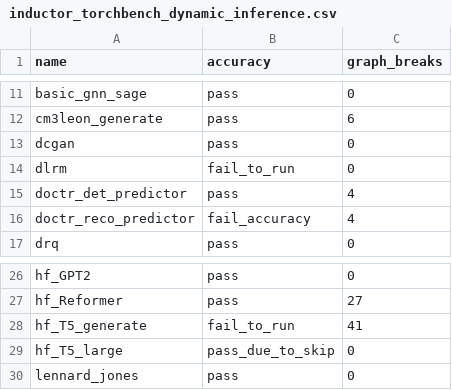
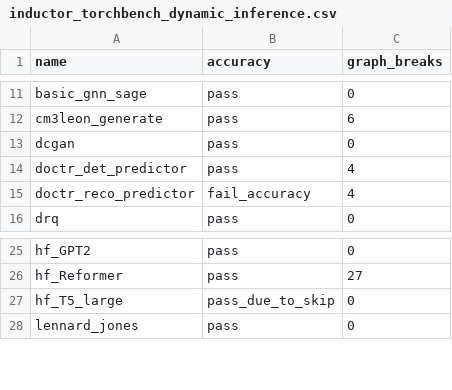
Before and after one commit to vortex-dev11/pytorch, a CSV file: benchmarks/dynamo/ci_expected_accuracy/inductor_torchbench_dynamic_inference.csv, drawn as a sheet; only a part is shown, gaps mark what is left out.

Commit message:
Update accuracy for dynamo/torchbench CI - vision_maskrcnn, hf_T5_generate and dlrm (#104263)
Fixes breaking CI jobs

Pull Request resolved: https://github.com/pytorch/pytorch/pull/104263
Approved by: https://github.com/atalman, https://github.com/seemethere

```diff
--- a/benchmarks/dynamo/ci_expected_accuracy/inductor_torchbench_dynamic_inference.csv
+++ b/benchmarks/dynamo/ci_expected_accuracy/inductor_torchbench_dynamic_inference.csv
@@ -13,3 +13,2 @@ cm3leon_generate,pass,6
 dcgan,pass,0
-dlrm,fail_to_run,0
 doctr_det_predictor,pass,4
@@ -27,3 +26,2 @@ hf_GPT2,pass,0
 hf_Reformer,pass,27
-hf_T5_generate,fail_to_run,41
 hf_T5_large,pass_due_to_skip,0
```
Also changed, not shown: benchmarks/dynamo/ci_expected_accuracy/inductor_torchbench_training.csv.
